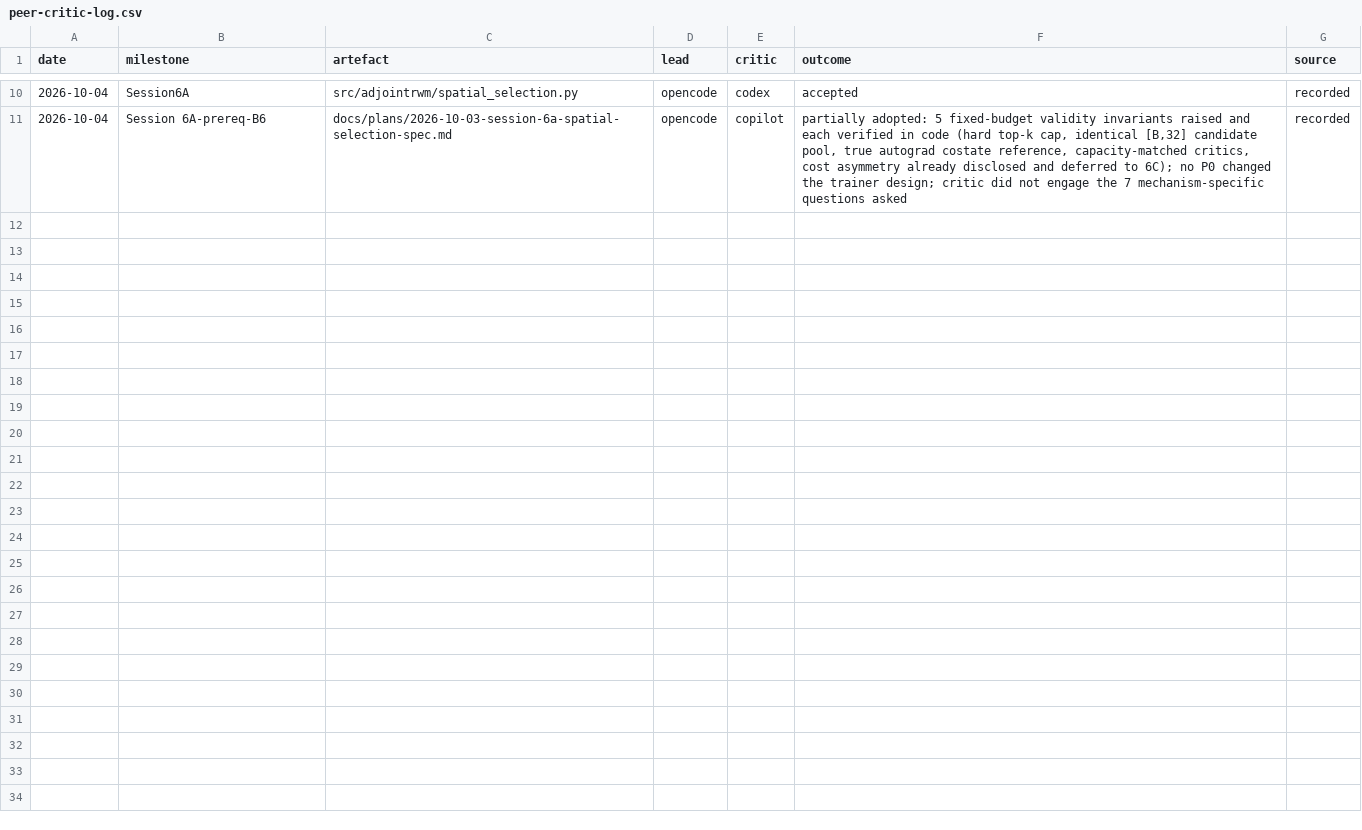
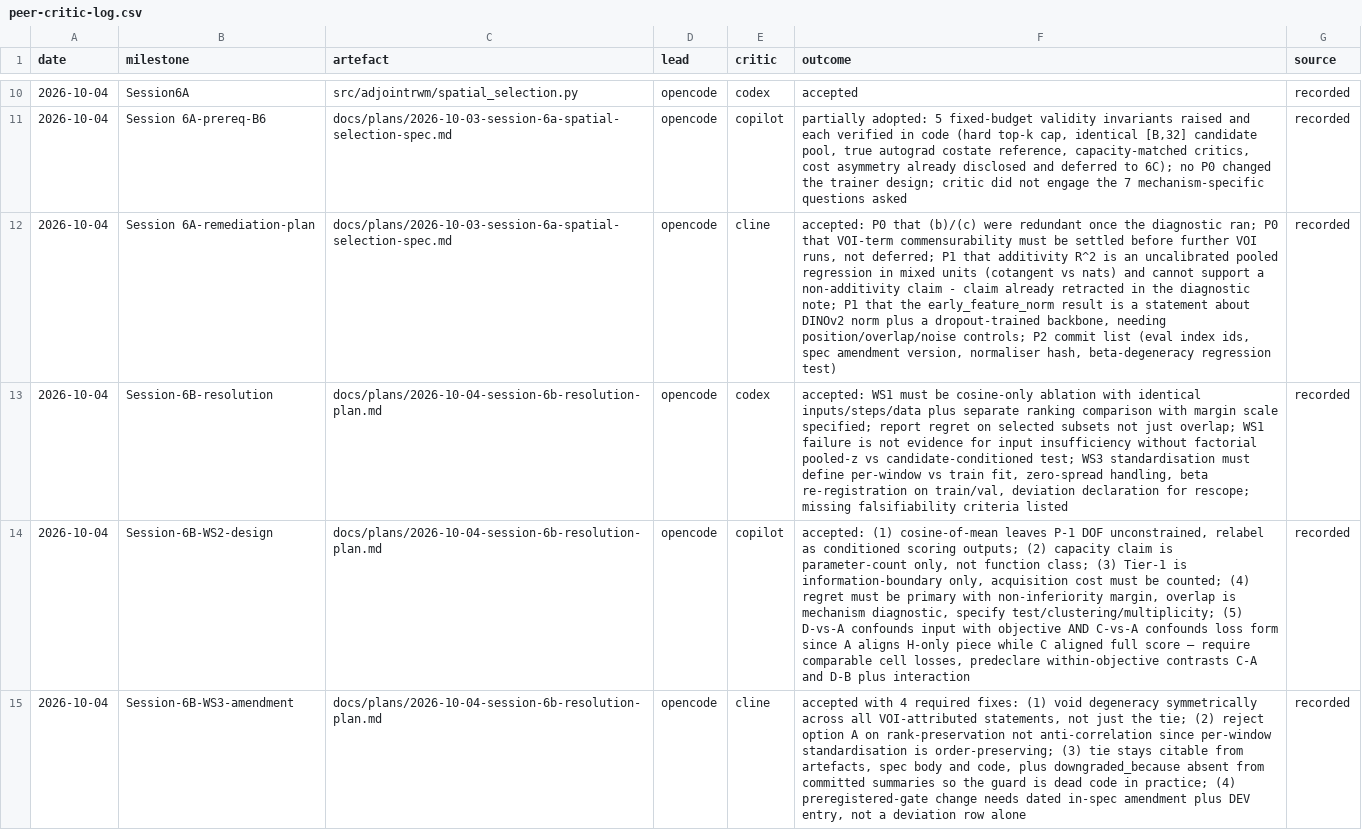
Before and after one commit to ROMUSKING/para_001, a CSV file: docs/plans/peer-critic-log.csv, drawn as a sheet; only a part is shown, gaps mark what is left out; the diff names each change by its address in the sheet, - before the commit and + after, or states it on an @@ line.

Commit message:
Record Sessions 0-6B: spatial selection evidence, VOI retirement, and lambda-hat bottleneck

```diff
--- a/docs/plans/peer-critic-log.csv
+++ b/docs/plans/peer-critic-log.csv
+row 12: 2026-10-04 | Session 6A-remediation-plan | docs/plans/2026-10-03-session-6a-spatial-selection-spec.md | opencode | cline | accepted: P0 that (b)/(c) were redundant once the diagnostic ran; P0 that VOI-term commensurability must be settled before further VOI runs, not deferred; P1 that additivity R^2 is an uncalibrated pooled regression in mixed units (cotangent vs nats) and cannot support a non-additivity claim - claim already retracted in the diagnostic note; P1 that the early_feature_norm result is a statement about DINOv2 norm plus a dropout-trained backbone, needing position/overlap/noise controls; P2 commit list (eval index ids, spec amendment version, normaliser hash, beta-degeneracy regression test) | recorded
+row 13: 2026-10-04 | Session-6B-resolution | docs/plans/2026-10-04-session-6b-resolution-plan.md | opencode | codex | accepted: WS1 must be cosine-only ablation with identical inputs/steps/data plus separate ranking comparison with margin scale specified; report regret on selected subsets not just overlap; WS1 failure is not evidence for input insufficiency without factorial pooled-z vs candidate-conditioned test; WS3 standardisation must define per-window vs train fit, zero-spread handling, beta re-registration on train/val, deviation declaration for rescope; missing falsifiability criteria listed | recorded
+row 14: 2026-10-04 | Session-6B-WS2-design | docs/plans/2026-10-04-session-6b-resolution-plan.md | opencode | copilot | accepted: (1) cosine-of-mean leaves P-1 DOF unconstrained, relabel as conditioned scoring outputs; (2) capacity claim is parameter-count only, not function class; (3) Tier-1 is information-boundary only, acquisition cost must be counted; (4) regret must be primary with non-inferiority margin, overlap is mechanism diagnostic, specify test/clustering/multiplicity; (5) D-vs-A confounds input with objective AND C-vs-A confounds loss form since A aligns H-only piece while C aligned full score — require comparable cell losses, predeclare within-objective contrasts C-A and D-B plus interaction | recorded
+row 15: 2026-10-04 | Session-6B-WS3-amendment | docs/plans/2026-10-04-session-6b-resolution-plan.md | opencode | cline | accepted with 4 required fixes: (1) void degeneracy symmetrically across all VOI-attributed statements, not just the tie; (2) reject option A on rank-preservation not anti-correlation since per-window standardisation is order-preserving; (3) tie stays citable from artefacts, spec body and code, plus downgraded_because absent from committed summaries so the guard is dead code in practice; (4) preregistered-gate change needs dated in-spec amendment plus DEV entry, not a deviation row alone | recorded
```
Also changed, not shown: 43 other files.
